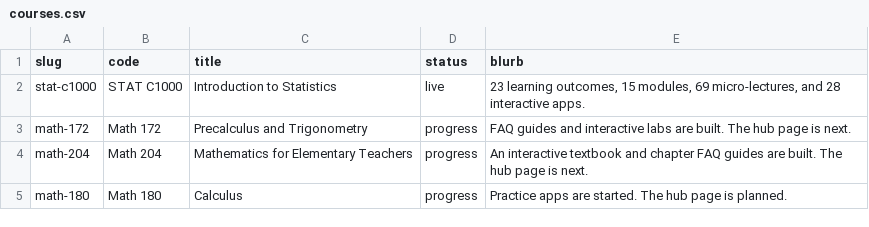
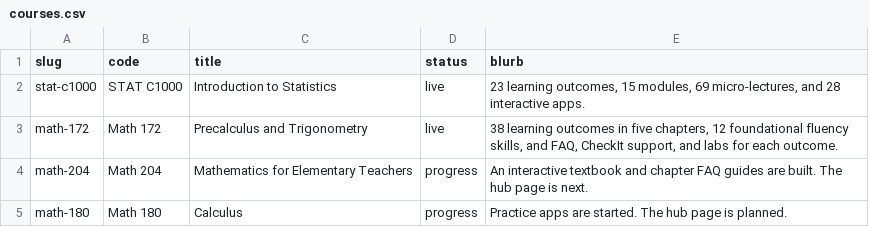
Before and after one commit to Mart2718/SacMathAcademy, a CSV file: data/courses.csv, drawn as a sheet.

```diff
--- a/data/courses.csv
+++ b/data/courses.csv
@@ -2,3 +2,3 @@ slug,code,title,status,blurb
 stat-c1000,STAT C1000,Introduction to Statistics,live,"23 learning outcomes, 15 modules, 69 micro-lectures, and 28 interactive apps."
-math-172,Math 172,Precalculus and Trigonometry,progress,FAQ guides and interactive labs are built. The hub page is next.
+math-172,Math 172,Precalculus and Trigonometry,live,"38 learning outcomes in five chapters, 12 foundational fluency skills, and FAQ, CheckIt support, and labs for each outcome."
 math-204,Math 204,Mathematics for Elementary Teachers,progress,An interactive textbook and chapter FAQ guides are built. The hub page is next.
```
Also changed, not shown: 8 other files.
